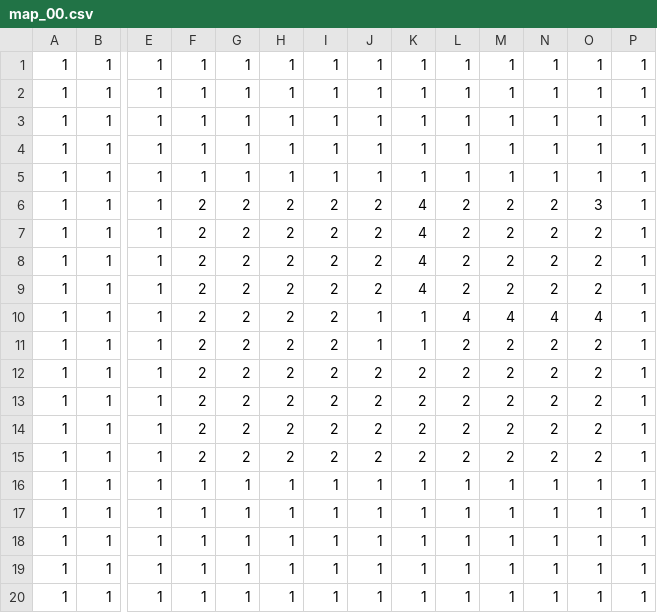
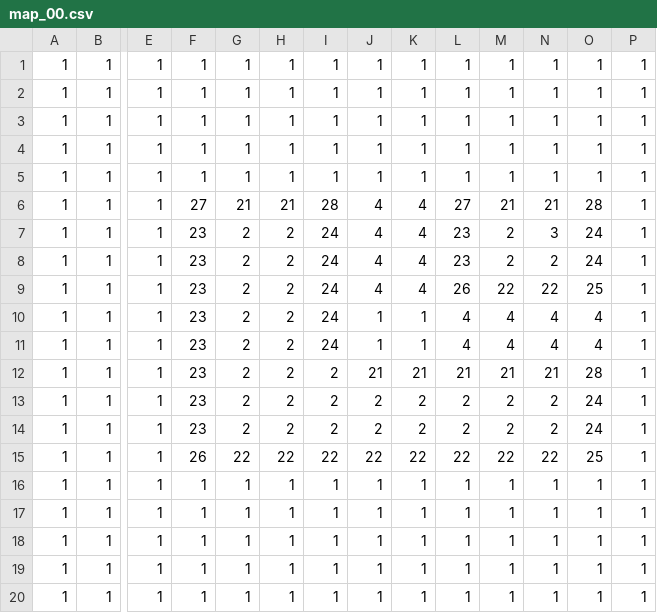
Before and after one commit to youse912215/StealthSRPG, a CSV file: StealthSRPG/Source/Map/map_00.csv, drawn as a sheet; only a part is shown, gaps mark what is left out; the diff names each change by its address in the sheet, - before the commit and + after, or states it on an @@ line.

```diff
--- a/StealthSRPG/Source/Map/map_00.csv
+++ b/StealthSRPG/Source/Map/map_00.csv
-F6: 2
+F6: 27
-G6: 2
+G6: 21
-H6: 2
+H6: 21
-I6: 2
+I6: 28
-J6:J9: 2
+J6:J9: 4
-L6: 2
+L6: 27
-M6: 2
+M6: 21
-N6: 2
+N6: 21
-O6: 3
+O6: 28
-F7:F14: 2
+F7:F14: 23
-I7:I11: 2
+I7:I11: 24
-L7:L8: 2
+L7:L8: 23
-N7: 2
+N7: 3
-O7:O8: 2
+O7:O8: 24
-L9: 2
+L9: 26
-M9: 2
+M9: 22
-N9: 2
+N9: 22
-O9: 2
+O9: 25
-L11: 2
+L11: 4
-M11: 2
+M11: 4
-N11: 2
+N11: 4
-O11: 2
+O11: 4
-J12: 2
+J12: 21
-K12: 2
+K12: 21
-L12: 2
+L12: 21
-M12: 2
+M12: 21
-N12: 2
+N12: 21
-O12: 2
+O12: 28
-O13:O14: 2
+O13:O14: 24
-F15: 2
+F15: 26
-G15: 2
+G15: 22
-H15: 2
+H15: 22
-I15: 2
+I15: 22
-J15: 2
+J15: 22
-K15: 2
+K15: 22
-L15: 2
+L15: 22
-M15: 2
+M15: 22
-N15: 2
+N15: 22
-O15: 2
+O15: 25
```
Also changed, not shown: 24 other files.
